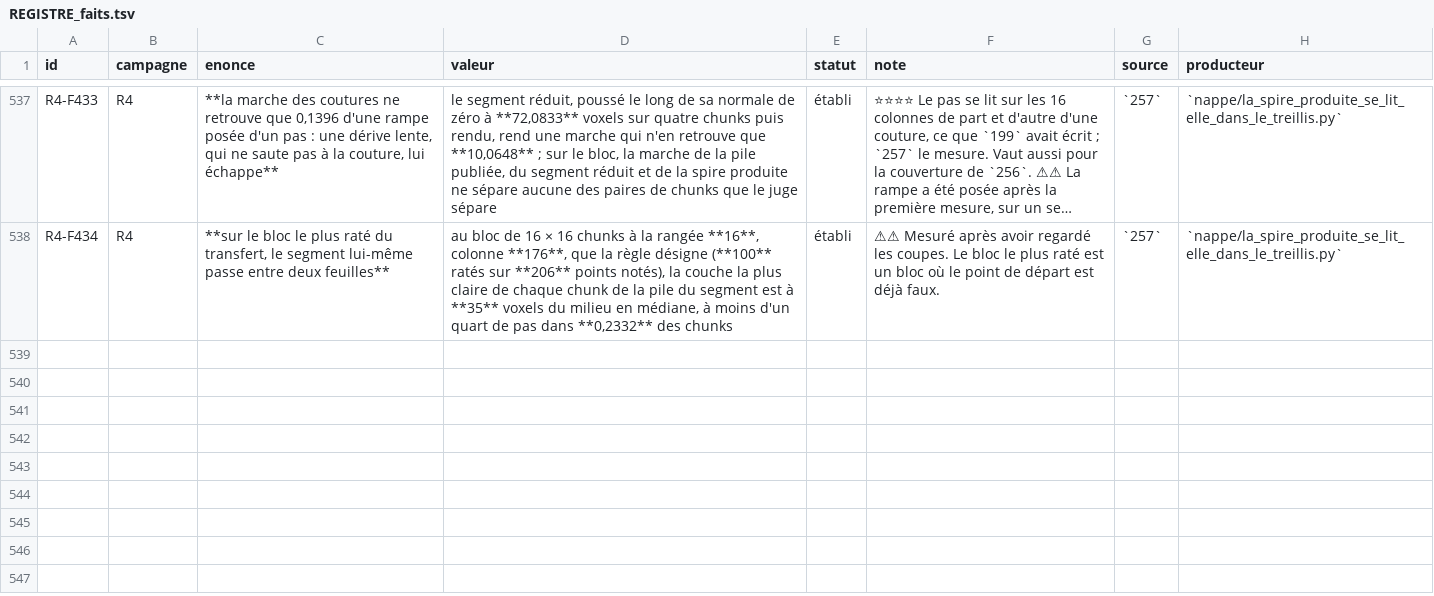
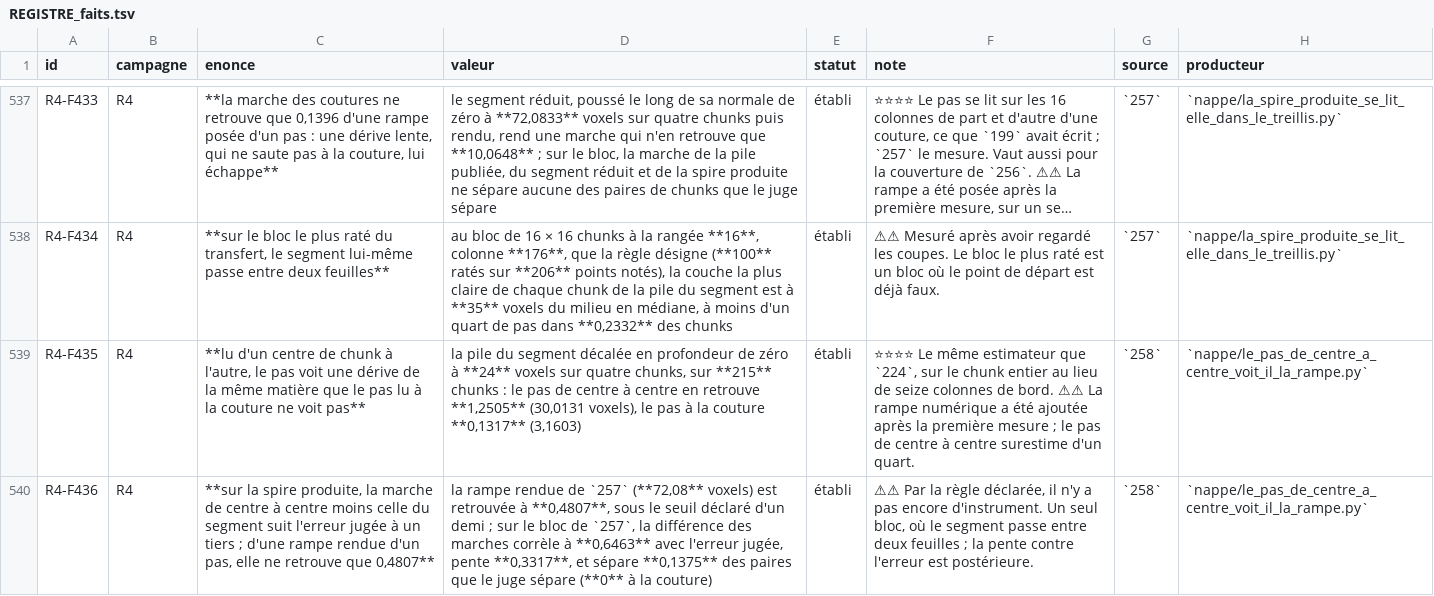
Before and after one commit to MasterLaplace/LplVesuvius, a TSV file: docs/rapports/REGISTRE_faits.tsv, drawn as a sheet; only a part is shown, gaps mark what is left out; long unchanged cells end in …; the diff names each change by its address in the sheet, - before the commit and + after, or states it on an @@ line.

Commit message:
feat(nappe): read the step from one chunk centre to the next
Slice 258. The same estimator as 224, on the same chunks through the same
filter, but each profile averaged over the whole chunk instead of the 16
edge columns, so the step is the depth difference between two chunk
centres.

Declared before measuring: it sees the ramp if its slope reaches one
half. On the 257 rendered ramp of a full pitch it recovers 0.4807, below
that threshold, so by the declared rule there is no instrument yet.

Added after the first run, because a rendered ramp pushes the surface
onto other sheets with their own shape: a numerical ramp shifting the
segment's own stack by 24 voxels. From centre to centre the step
recovers 1.2505 of it, at the seam 0.1317.

On the produced winding, its walk minus the segment's follows the judged
error with a slope of 0.3317 and a correlation of 0.6463, and separates
0.1375 of the pairs the judge separates, where the seam walk separated
none. The segment's own centre walk spans 126.2938 voxels on this block;
whether the segment or the step drifts is not settled.

Facts R4-F435, R4-F436. R4-P94 stays open.

```diff
--- a/docs/rapports/REGISTRE_faits.tsv
+++ b/docs/rapports/REGISTRE_faits.tsv
+row 539: R4-F435 | R4 | **lu d'un centre de chunk à l'autre, le pas voit une dérive de la même matière que le pas lu à la couture ne voit pas** | la pile du segment décalée en profondeur de zéro à **24** voxels sur quatre chunks, sur **215** chunks : le pas de centre à centre en retrouve **1,2505** (30,0131 voxels), le pas à la couture **0,1317** (3,1603) | établi | ⭐⭐⭐⭐ Le même estimateur que `224`, sur le chunk entier au lieu de seize colonnes de bord. ⚠⚠ La rampe numérique a été ajoutée après la première mesure ; le pas de centre à centre surestime d'un quart. | `258` | `nappe/le_pas_de_centre_a_centre_voit_il_la_rampe.py`
+row 540: R4-F436 | R4 | **sur la spire produite, la marche de centre à centre moins celle du segment suit l'erreur jugée à un tiers ; d'une rampe rendue d'un pas, elle ne retrouve que 0,4807** | la rampe rendue de `257` (**72,08** voxels) est retrouvée à **0,4807**, sous le seuil déclaré d'un demi ; sur le bloc de `257`, la différence des marches corrèle à **0,6463** avec l'erreur jugée, pente **0,3317**, et sépare **0,1375** des paires que le juge sépare (**0** à la couture) | établi | ⚠⚠ Par la règle déclarée, il n'y a pas encore d'instrument. Un seul bloc, où le segment passe entre deux feuilles ; la pente contre l'erreur est postérieure. | `258` | `nappe/le_pas_de_centre_a_centre_voit_il_la_rampe.py`
```
Also changed, not shown: 9 other files.
